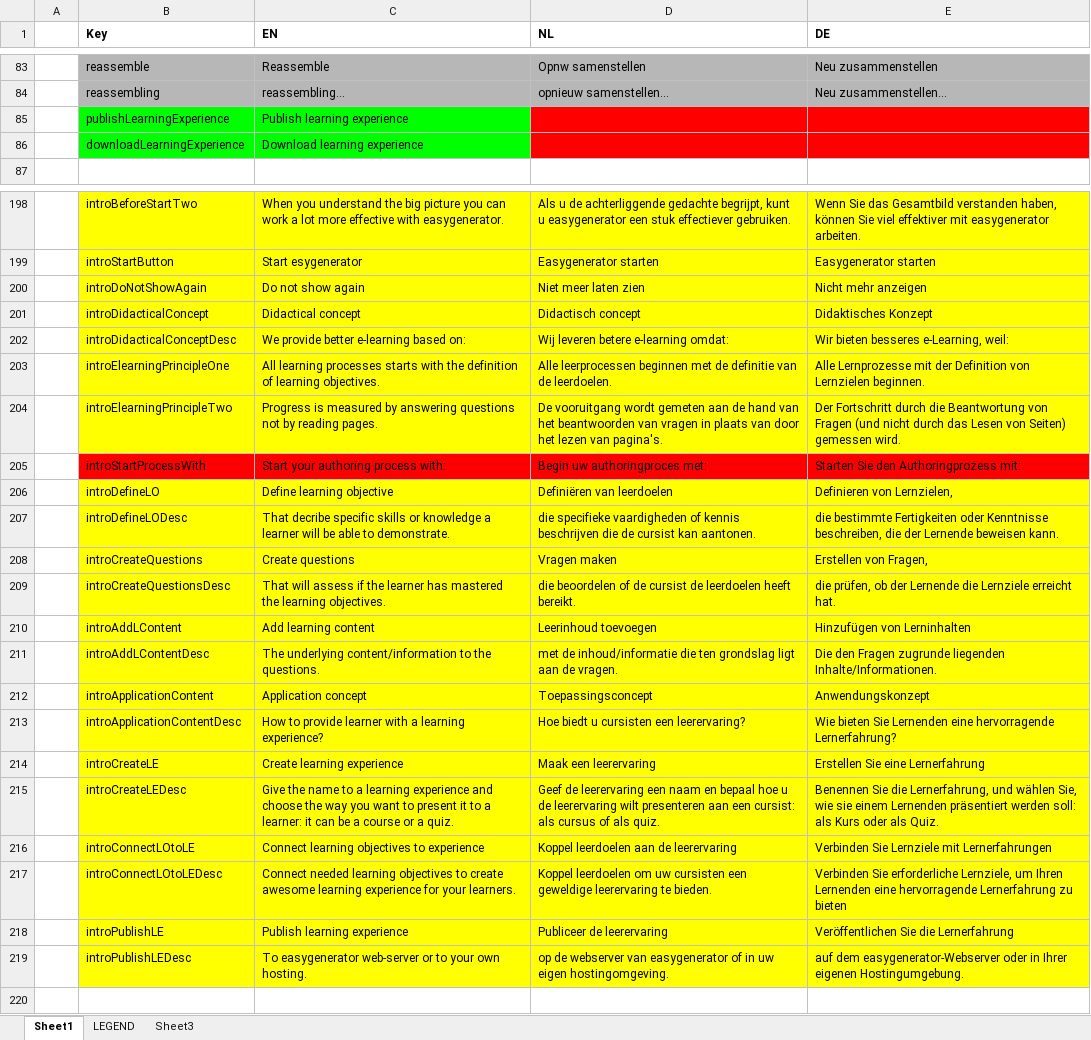
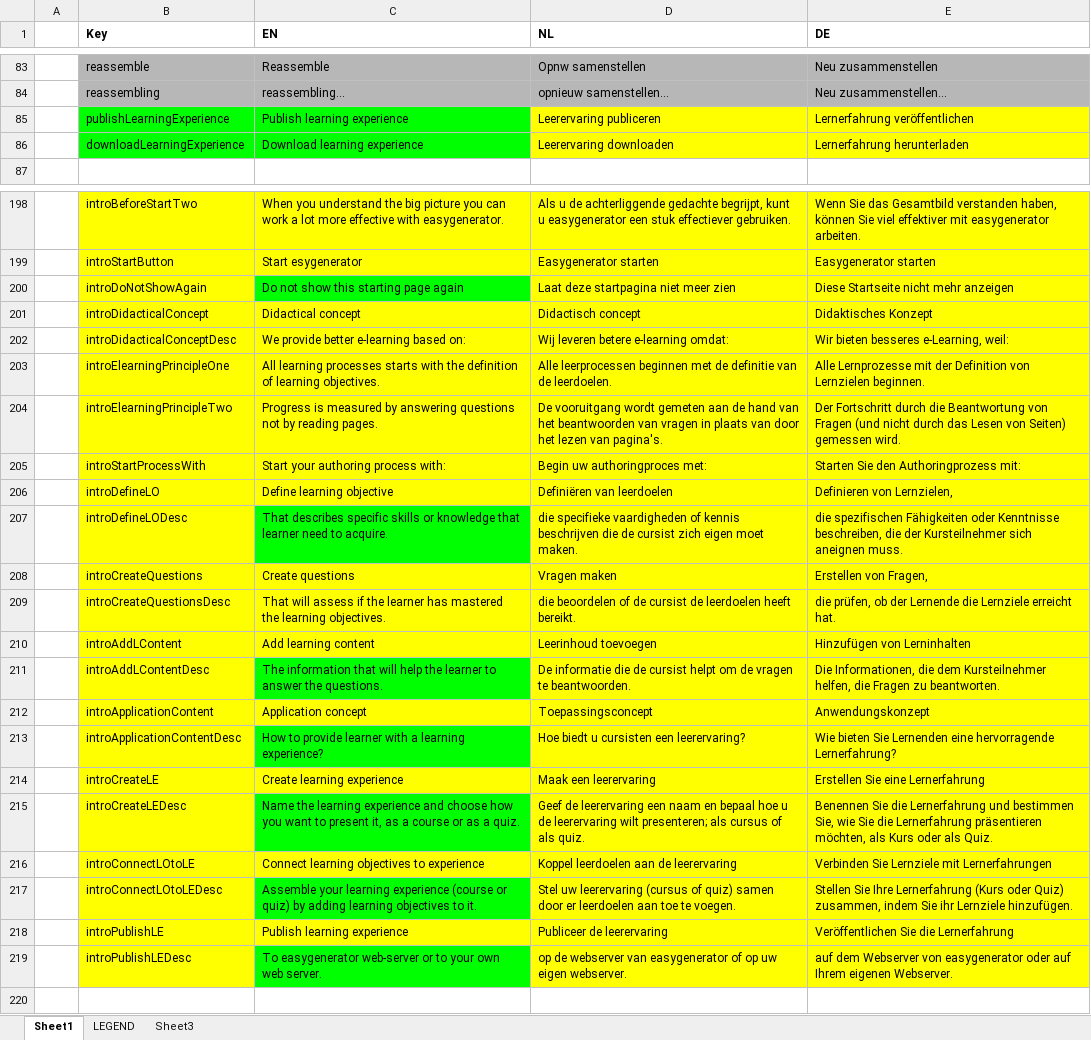
Before and after one commit to jaw4ik/assessment, an Excel workbook: sources/easygenerator.Web/App/localization/resources.xlsx, sheet Sheet1, drawn as a sheet; only a part is shown, gaps mark what is left out; values as stored, in another font and other column widths than the file's, no borders; the diff covers the shown part only; the diff names each change by its address in the sheet, - before the commit and + after, or states it on an @@ line.

Commit message:
Update resource
Former-commit-id: e2ee7c3364fd36c9dbe99942e30904a15d37b880

```diff
--- a/sources/easygenerator.Web/App/localization/resources.xlsx (sheet Sheet1)
+++ b/sources/easygenerator.Web/App/localization/resources.xlsx (sheet Sheet1)
-D85 (NL): (empty)
+D85 (NL): Leerervaring publiceren
-D85:E86 fill: #FF0000
+D85:E86 fill: #FFFF00
-E85 (DE): (empty)
+E85 (DE): Lernerfahrung veröffentlichen
-D86 (NL): (empty)
+D86 (NL): Leerervaring downloaden
-E86 (DE): (empty)
+E86 (DE): Lernerfahrung herunterladen
-C200 (EN): Do not show again
+C200 (EN): Do not show this starting page again
-C200 fill: #FFFF00
+C200 fill: #00FF00
-D200 (NL): Niet meer laten zien
+D200 (NL): Laat deze startpagina niet meer zien
-E200 (DE): Nicht mehr anzeigen
+E200 (DE): Diese Startseite nicht mehr anzeigen
-B205:E205 fill: #FF0000
+B205:E205 fill: #FFFF00
-C207 (EN): That decribe specific skills or knowledge a learner will be able to demonstrate.
+C207 (EN): That describes specific skills or knowledge that learner need to acquire.
-C207 fill: #FFFF00
+C207 fill: #00FF00
-D207 (NL): …de cursist kan aantonen.
+D207 (NL): …de cursist zich eigen moet maken.
-E207 (DE): die bestimmte Fertigkeiten oder Kenntnisse beschreiben, die der Lernende beweisen kann.
+E207 (DE): die spezifischen Fähigkeiten oder Kenntnisse beschreiben, die der Kursteilnehmer sich aneignen muss.
-C211 (EN): The underlying content/information to the questions.
+C211 (EN): The information that will help the learner to answer the questions.
-C211 fill: #FFFF00
+C211 fill: #00FF00
-D211 (NL): met de inhoud/informatie die ten grondslag ligt aan de vragen.
+D211 (NL): De informatie die de cursist helpt om de vragen te beantwoorden.
-E211 (DE): Die den Fragen zugrunde liegenden Inhalte/Informationen.
+E211 (DE): Die Informationen, die dem Kursteilnehmer helfen, die Fragen zu beantworten.
-C213 fill: #FFFF00
+C213 fill: #00FF00
-C215 (EN): Give the name to a learning experience and choose the way you want to present it to a learner: it can be a course or a quiz.
+C215 (EN): Name the learning experience and choose how you want to present it, as a course or as a quiz.
-C215 fill: #FFFF00
+C215 fill: #00FF00
-D215 (NL): …leerervaring wilt presenteren aan een cursist: als cursus…
+D215 (NL): …leerervaring wilt presenteren; als cursus…
-E215 (DE): …Sie die Lernerfahrung, und wählen Sie, wie sie einem Lernenden präsentiert werden soll: als Kurs…
+E215 (DE): …Sie die Lernerfahrung und bestimmen Sie, wie Sie die Lernerfahrung präsentieren möchten, als Kurs…
-C217 (EN): Connect needed learning objectives to create awesome learning experience for your learners.
+C217 (EN): Assemble your learning experience (course or quiz) by adding learning objectives to it.
-C217 fill: #FFFF00
+C217 fill: #00FF00
-D217 (NL): Koppel leerdoelen om uw cursisten een geweldige leerervaring te bieden.
+D217 (NL): Stel uw leerervaring (cursus of quiz) samen door er leerdoelen aan toe te voegen.
-E217 (DE): Verbinden Sie erforderliche Lernziele, um Ihren Lernenden eine hervorragende Lernerfahrung zu bieten
+E217 (DE): Stellen Sie Ihre Lernerfahrung (Kurs oder Quiz) zusammen, indem Sie ihr Lernziele hinzufügen.
-C219 (EN): …your own hosting.
+C219 (EN): …your own web server.
-C219 fill: #FFFF00
+C219 fill: #00FF00
-D219 (NL): …easygenerator of in uw eigen hostingomgeving.
+D219 (NL): …easygenerator of op uw eigen webserver.
-E219 (DE): auf dem easygenerator-Webserver oder in Ihrer eigenen Hostingumgebung.
+E219 (DE): auf dem Webserver von easygenerator oder auf Ihrem eigenen Webserver.
```
Also changed, not shown: 16 edited cells and cell formats elsewhere in this sheet, 1 other file.
